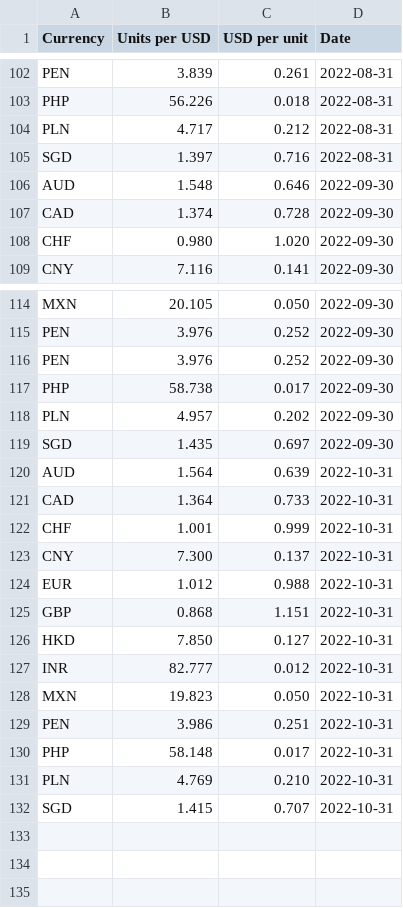
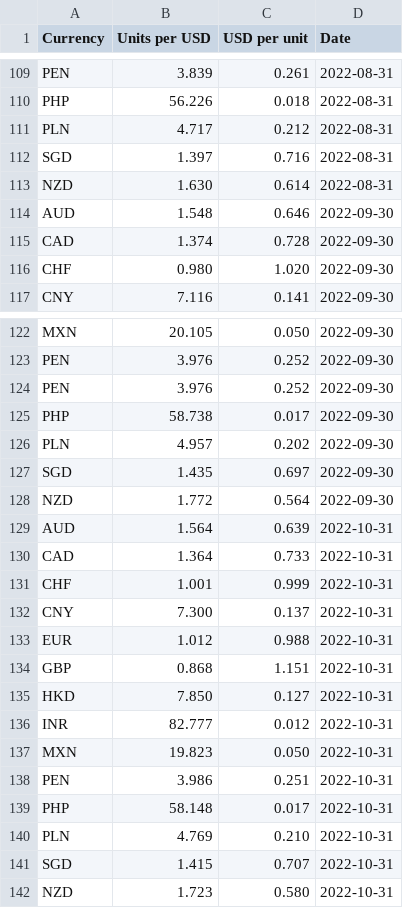
Before and after one commit to nattanarcilla/brc-pythonscripts, a CSV file: monthlyfxrate-USD.csv, drawn as a sheet; only a part is shown, gaps mark what is left out; the diff covers the shown part only; the diff names each change by its address in the sheet, - before the commit and + after, or states it on an @@ line.

```diff
--- a/monthlyfxrate-USD.csv
+++ b/monthlyfxrate-USD.csv
+row 113: NZD | 1.630 | 0.614 | 2022-08-31
+row 128: NZD | 1.772 | 0.564 | 2022-09-30
+row 142: NZD | 1.723 | 0.580 | 2022-10-31
```
Also changed, not shown: 7 added rows elsewhere in this file, monthlyfxrate-HKD.csv, 2 other files.
